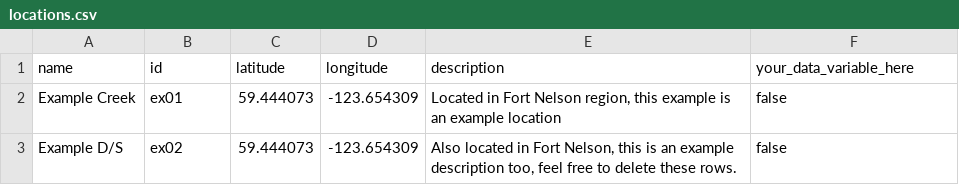
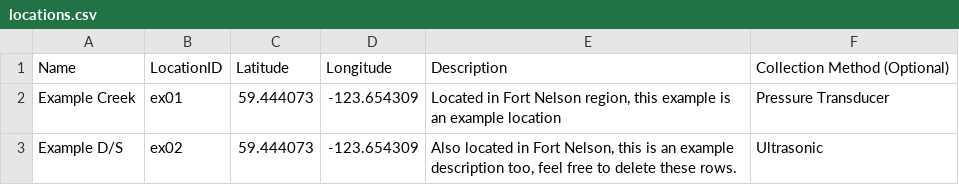
Before and after one commit to friendsofswancreek/WADE, a CSV file: data/locations.csv, drawn as a sheet.

Commit message:
modify observations.csv to match expected usual observation data from most groups modify locations.csv to give more information and better examples change the name of meta.csv to metadata.csv add more details to the README modify all csv files to capitalize the column names and make it consistent.

```diff
--- a/data/locations.csv
+++ b/data/locations.csv
@@ -1,3 +1,3 @@
-"name","id","latitude","longitude","description","your_data_variable_here"
-"Example Creek","ex01",59.444073,-123.654309,"Located in Fort Nelson region, this example is an example location",false
-"Example D/S","ex02",59.444073,-123.654309,"Also located in Fort Nelson, this is an example description too, feel free to delete these rows.",false
+Name,LocationID,Latitude,Longitude,Description,Collection Method (Optional)
+Example Creek,ex01,59.444073,-123.654309,"Located in Fort Nelson region, this example is an example location",Pressure Transducer
+Example D/S,ex02,59.444073,-123.654309,"Also located in Fort Nelson, this is an example description too, feel free to delete these rows.",Ultrasonic
```
Also changed, not shown: data/observations.csv, 3 other files.
